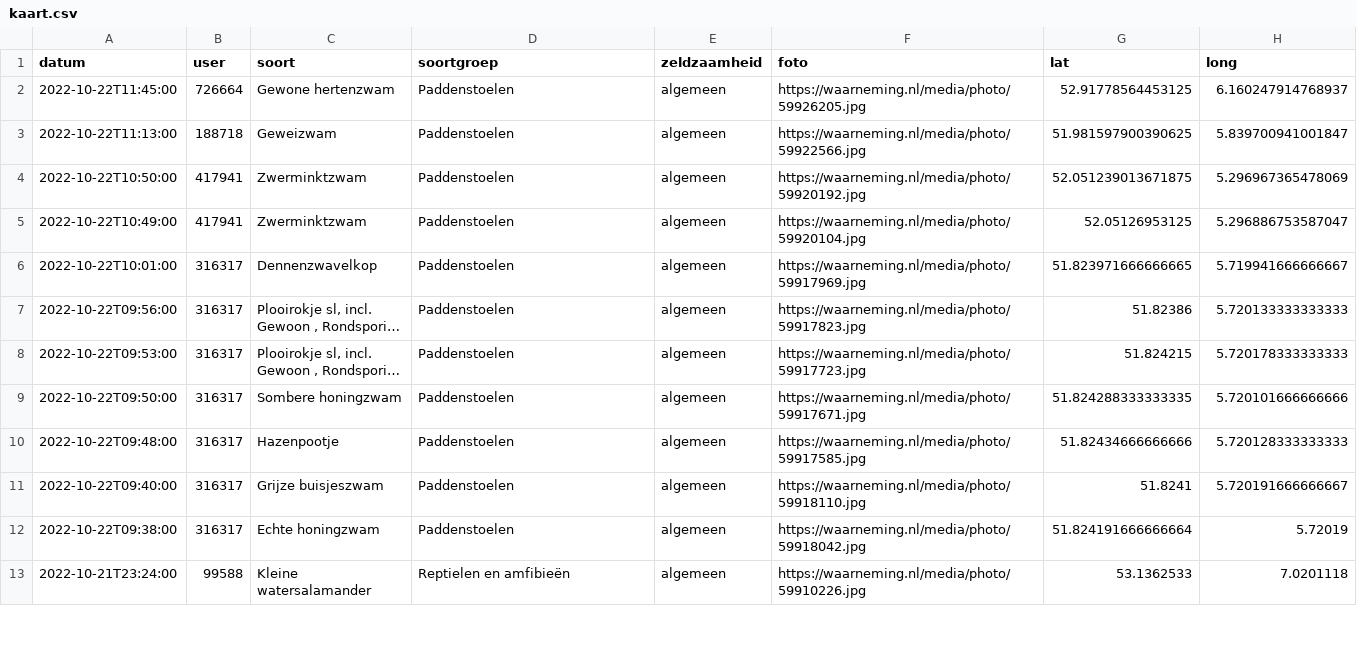
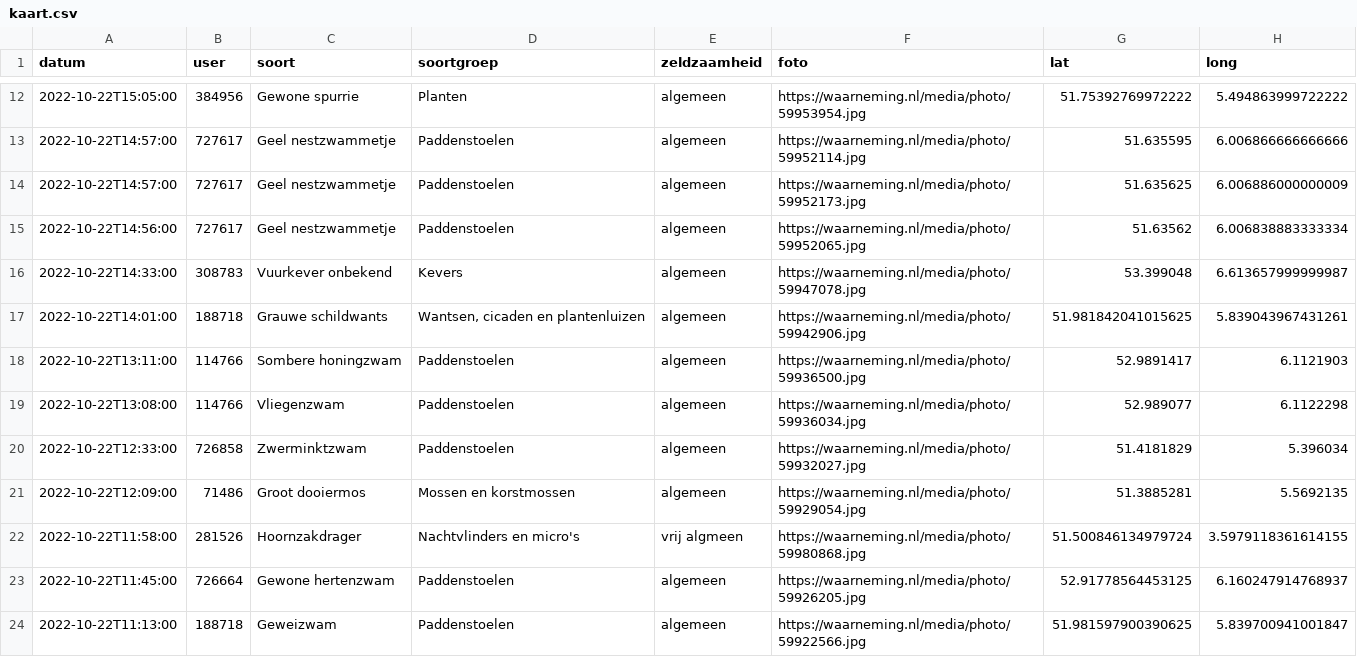
Before and after one commit to erikvangameren/dewildetuin, a CSV file: kaart.csv, drawn as a sheet; only a part is shown, gaps mark what is left out; the shorter side is filled out with more unchanged rows; long unchanged cells end in …; the diff covers the shown part only; the diff names each change by its address in the sheet, - before the commit and + after, or states it on an @@ line.

```diff
--- a/kaart.csv
+++ b/kaart.csv
+row 12: 2022-10-22T15:05:00 | 384956 | Gewone spurrie | Planten | algemeen | https://waarneming.nl/media/photo/59953954.jpg | 51.75392769972222 | 5.494863999722222
+row 13: 2022-10-22T14:57:00 | 727617 | Geel nestzwammetje | Paddenstoelen | algemeen | https://waarneming.nl/media/photo/59952114.jpg | 51.635595 | 6.006866666666666
+row 14: 2022-10-22T14:57:00 | 727617 | Geel nestzwammetje | Paddenstoelen | algemeen | https://waarneming.nl/media/photo/59952173.jpg | 51.635625 | 6.006886000000009
+row 15: 2022-10-22T14:56:00 | 727617 | Geel nestzwammetje | Paddenstoelen | algemeen | https://waarneming.nl/media/photo/59952065.jpg | 51.63562 | 6.006838883333334
+row 16: 2022-10-22T14:33:00 | 308783 | Vuurkever onbekend | Kevers | algemeen | https://waarneming.nl/media/photo/59947078.jpg | 53.399048 | 6.613657999999987
+row 17: 2022-10-22T14:01:00 | 188718 | Grauwe schildwants | Wantsen, cicaden en plantenluizen | algemeen | https://waarneming.nl/media/photo/59942906.jpg | 51.981842041015625 | 5.839043967431261
+row 18: 2022-10-22T13:11:00 | 114766 | Sombere honingzwam | Paddenstoelen | algemeen | https://waarneming.nl/media/photo/59936500.jpg | 52.9891417 | 6.1121903
+row 19: 2022-10-22T13:08:00 | 114766 | Vliegenzwam | Paddenstoelen | algemeen | https://waarneming.nl/media/photo/59936034.jpg | 52.989077 | 6.1122298
+row 20: 2022-10-22T12:33:00 | 726858 | Zwerminktzwam | Paddenstoelen | algemeen | https://waarneming.nl/media/photo/59932027.jpg | 51.4181829 | 5.396034
+row 21: 2022-10-22T12:09:00 | 71486 | Groot dooiermos | Mossen en korstmossen | algemeen | https://waarneming.nl/media/photo/59929054.jpg | 51.3885281 | 5.5692135
+row 22: 2022-10-22T11:58:00 | 281526 | Hoornzakdrager | Nachtvlinders en micro's | vrij algmeen | https://waarneming.nl/media/photo/59980868.jpg | 51.500846134979724 | 3.5979118361614155
```
Also changed, not shown: 12 added rows and 1 removed row elsewhere in this file.
